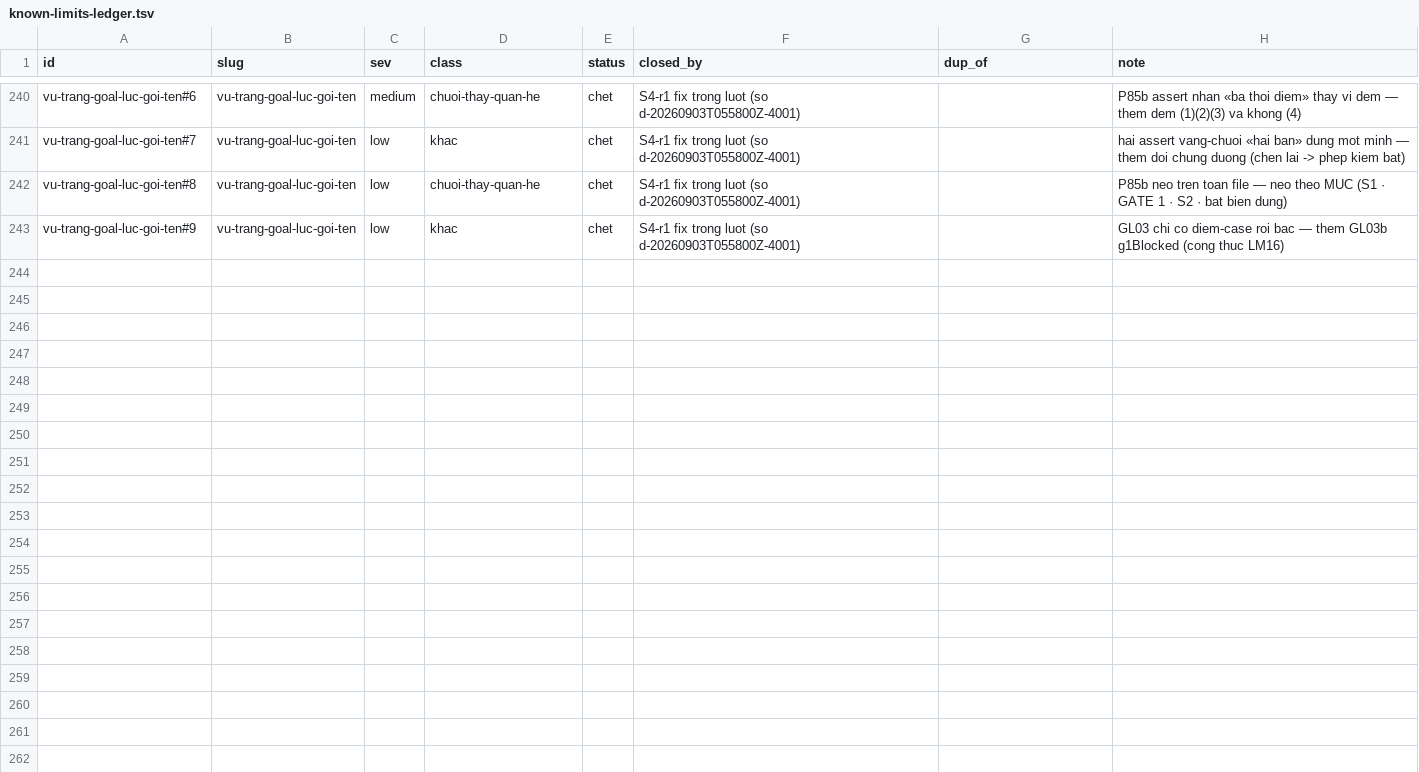
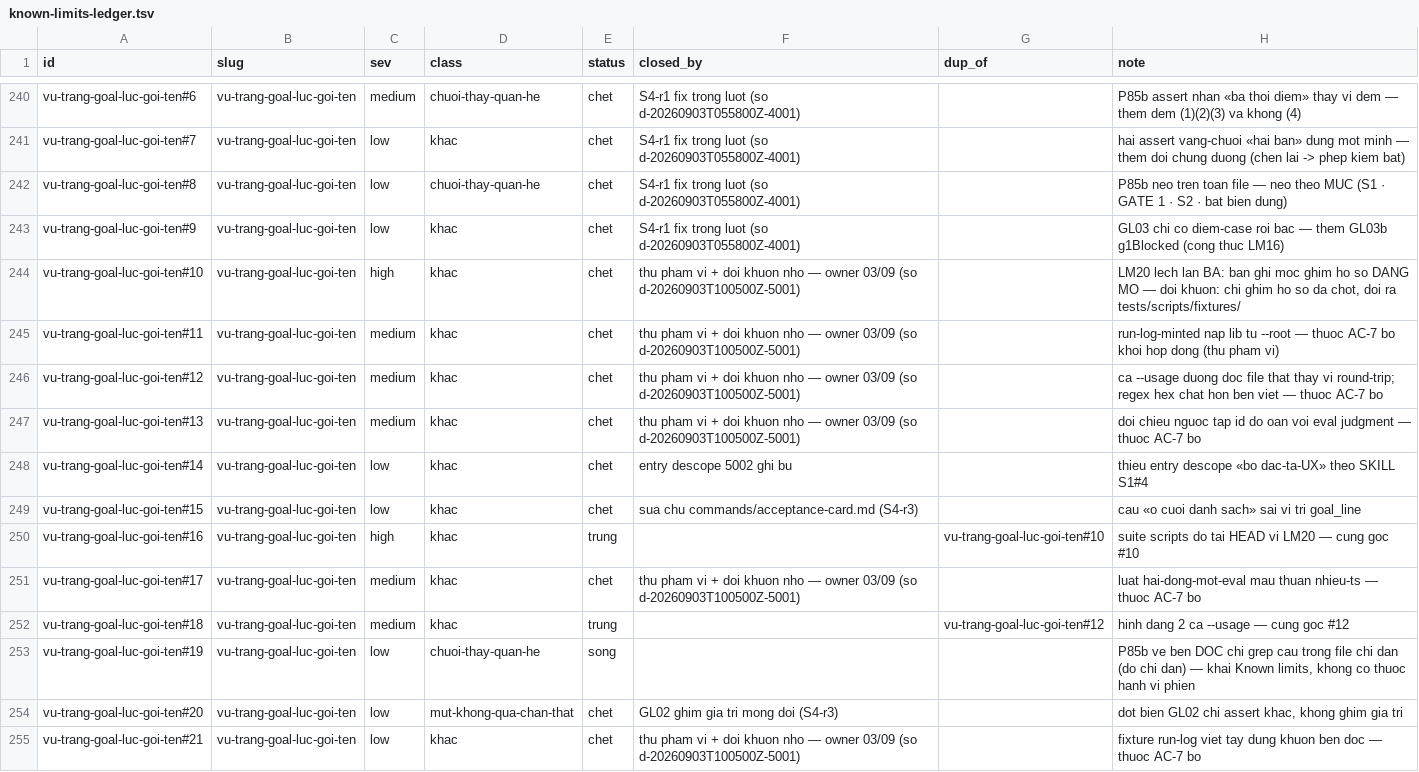
Before and after one commit to phanlemanh/acceptance-gate-kit, a TSV file: docs/research/known-limits-ledger.tsv, drawn as a sheet; only a part is shown, gaps mark what is left out; the diff names each change by its address in the sheet, - before the commit and + after, or states it on an @@ line.

```diff
--- a/docs/research/known-limits-ledger.tsv
+++ b/docs/research/known-limits-ledger.tsv
+row 244: vu-trang-goal-luc-goi-ten#10 | vu-trang-goal-luc-goi-ten | high | khac | chet | thu pham vi + doi khuon nho — owner 03/09 (so d-20260903T100500Z-5001) |  | LM20 lech lan BA: ban ghi moc ghim ho so DANG MO — doi khuon: chi ghim ho so da chot, doi ra tests/scripts/fixtures/
+row 245: vu-trang-goal-luc-goi-ten#11 | vu-trang-goal-luc-goi-ten | medium | khac | chet | thu pham vi + doi khuon nho — owner 03/09 (so d-20260903T100500Z-5001) |  | run-log-minted nap lib tu --root — thuoc AC-7 bo khoi hop dong (thu pham vi)
+row 246: vu-trang-goal-luc-goi-ten#12 | vu-trang-goal-luc-goi-ten | medium | khac | chet | thu pham vi + doi khuon nho — owner 03/09 (so d-20260903T100500Z-5001) |  | ca --usage duong doc file that thay vi round-trip; regex hex chat hon ben viet — thuoc AC-7 bo
+row 247: vu-trang-goal-luc-goi-ten#13 | vu-trang-goal-luc-goi-ten | medium | khac | chet | thu pham vi + doi khuon nho — owner 03/09 (so d-20260903T100500Z-5001) |  | doi chieu nguoc tap id do oan voi eval judgment — thuoc AC-7 bo
+row 248: vu-trang-goal-luc-goi-ten#14 | vu-trang-goal-luc-goi-ten | low | khac | chet | entry descope 5002 ghi bu |  | thieu entry descope «bo dac-ta-UX» theo SKILL S1#4
+row 249: vu-trang-goal-luc-goi-ten#15 | vu-trang-goal-luc-goi-ten | low | khac | chet | sua chu commands/acceptance-card.md (S4-r3) |  | cau «o cuoi danh sach» sai vi tri goal_line
+row 250: vu-trang-goal-luc-goi-ten#16 | vu-trang-goal-luc-goi-ten | high | khac | trung |  | vu-trang-goal-luc-goi-ten#10 | suite scripts do tai HEAD vi LM20 — cung goc #10
+row 251: vu-trang-goal-luc-goi-ten#17 | vu-trang-goal-luc-goi-ten | medium | khac | chet | thu pham vi + doi khuon nho — owner 03/09 (so d-20260903T100500Z-5001) |  | luat hai-dong-mot-eval mau thuan nhieu-ts — thuoc AC-7 bo
+row 252: vu-trang-goal-luc-goi-ten#18 | vu-trang-goal-luc-goi-ten | medium | khac | trung |  | vu-trang-goal-luc-goi-ten#12 | hinh dang 2 ca --usage — cung goc #12
+row 253: vu-trang-goal-luc-goi-ten#19 | vu-trang-goal-luc-goi-ten | low | chuoi-thay-quan-he | song |  |  | P85b ve ben DOC chi grep cau trong file chi dan (do chi dan) — khai Known limits, khong co thuoc hanh vi phien
+row 254: vu-trang-goal-luc-goi-ten#20 | vu-trang-goal-luc-goi-ten | low | mut-khong-qua-chan-that | chet | GL02 ghim gia tri mong doi (S4-r3) |  | dot bien GL02 chi assert khac, khong ghim gia tri
+row 255: vu-trang-goal-luc-goi-ten#21 | vu-trang-goal-luc-goi-ten | low | khac | chet | thu pham vi + doi khuon nho — owner 03/09 (so d-20260903T100500Z-5001) |  | fixture run-log viet tay dung khuon ben doc — thuoc AC-7 bo
```
Also changed, not shown: 9 other files.
